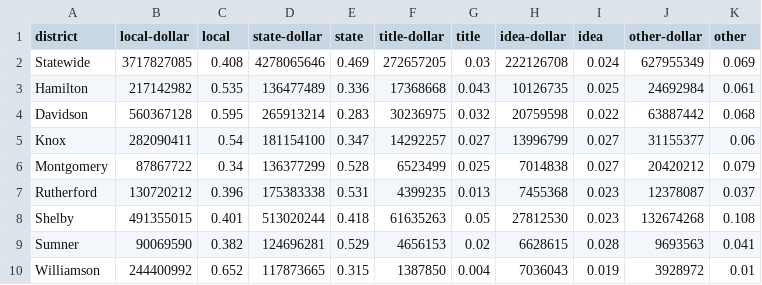
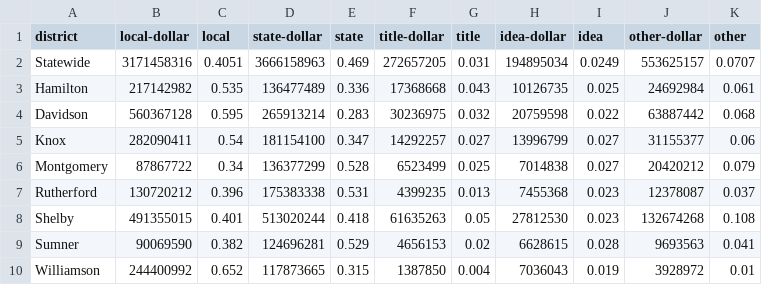
Before and after one commit to metroideas/graphics, a CSV file: charts/normalized-barchart-school-district-revenue/data.csv, drawn as a sheet.

Commit message:
Update tn funding sources data

```diff
--- a/charts/normalized-barchart-school-district-revenue/data.csv
+++ b/charts/normalized-barchart-school-district-revenue/data.csv
@@ -1,3 +1,3 @@
 district,local-dollar,local,state-dollar,state,title-dollar,title,idea-dollar,idea,other-dollar,other
-Statewide,3717827085,0.408,4278065646,0.469,272657205,0.03,222126708,0.024,627955349,0.069
+Statewide,3171458316,0.4051,3666158963,0.469,272657205,0.031,194895034,0.0249,553625157,0.0707
 Hamilton,217142982,0.535,136477489,0.336,17368668,0.043,10126735,0.025,24692984,0.061
```
